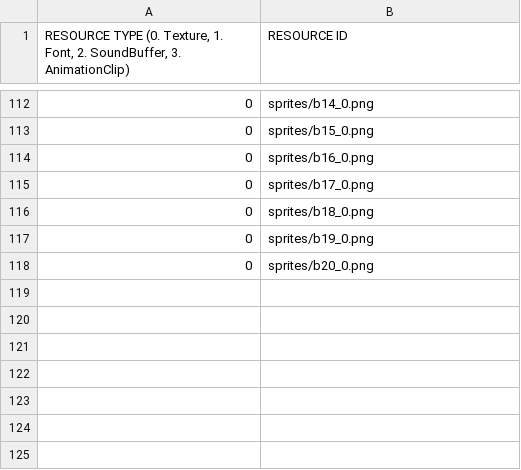
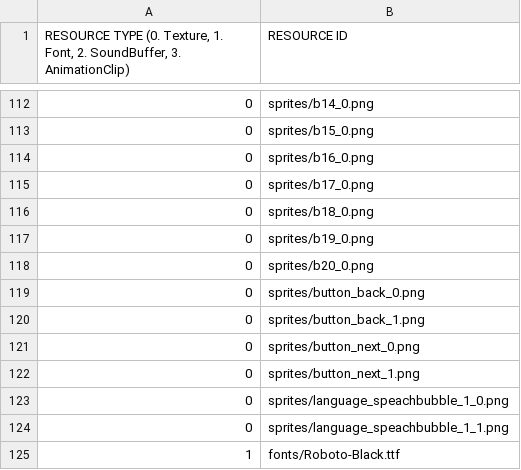
Before and after one commit to GoangHun/catsOrganizedNeatly, a CSV file: sfml-cats_organized_neatly-bin/scripts/total_resource_list.csv, drawn as a sheet; only a part is shown, gaps mark what is left out.

```diff
--- a/sfml-cats_organized_neatly-bin/scripts/total_resource_list.csv
+++ b/sfml-cats_organized_neatly-bin/scripts/total_resource_list.csv
@@ -118 +118,8 @@
 0,sprites/b20_0.png
+0,sprites/button_back_0.png
+0,sprites/button_back_1.png
+0,sprites/button_next_0.png
+0,sprites/button_next_1.png
+0,sprites/language_speachbubble_1_0.png
+0,sprites/language_speachbubble_1_1.png
+1,fonts/Roboto-Black.ttf
```
Also changed, not shown: 19 other files.
